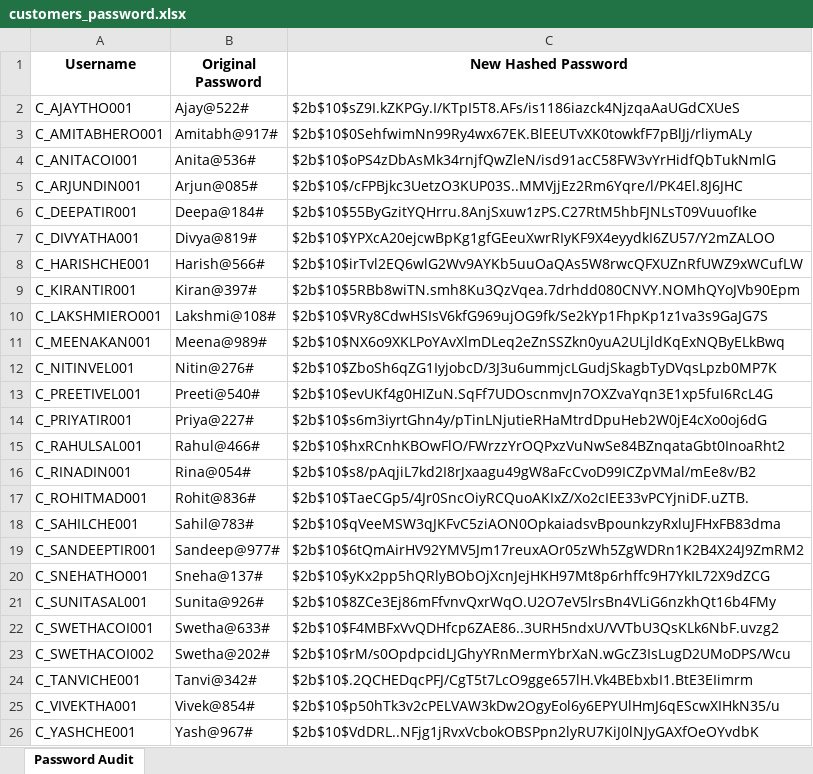
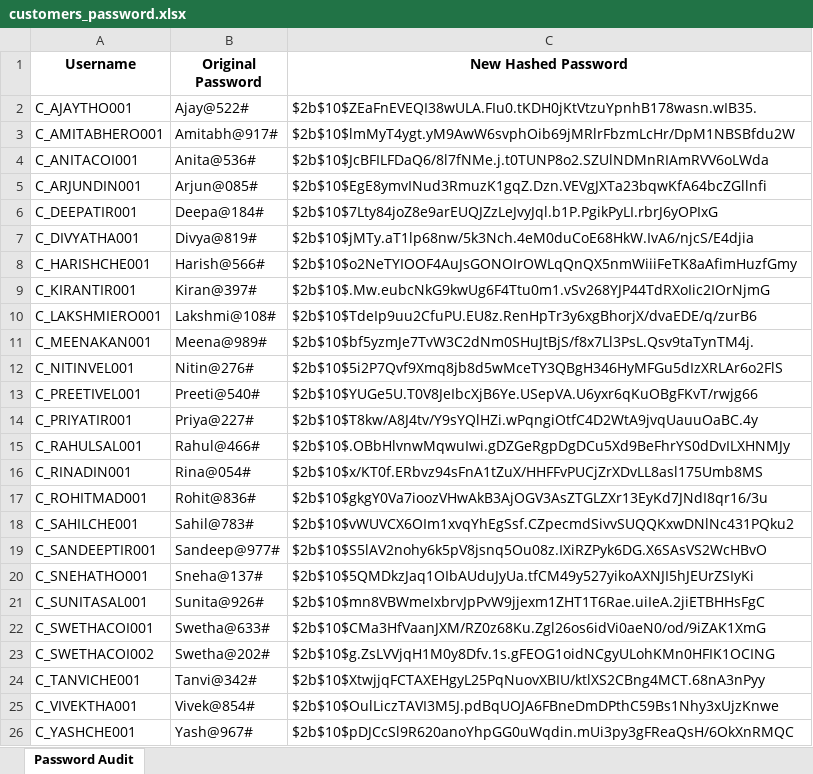
Before and after one commit to Hyperstrom/Velocity-Vehicles_DB, an Excel workbook: passwords/customers_password.xlsx, sheet Password Audit, drawn as a sheet; values as stored, in another font and other column widths than the file's, no borders; the diff names each change by its address in the sheet, - before the commit and + after, or states it on an @@ line.

```diff
--- a/passwords/customers_password.xlsx (sheet Password Audit)
+++ b/passwords/customers_password.xlsx (sheet Password Audit)
-C2 (New Hashed Password): $2b$10$sZ9I.kZKPGy.I/KTpI5T8.AFs/is1186iazck4NjzqaAaUGdCXUeS
+C2 (New Hashed Password): $2b$10$ZEaFnEVEQI38wULA.FIu0.tKDH0jKtVtzuYpnhB178wasn.wIB35.
-C3 (New Hashed Password): $2b$10$0SehfwimNn99Ry4wx67EK.BlEEUTvXK0towkfF7pBlJj/rliymALy
+C3 (New Hashed Password): $2b$10$lmMyT4ygt.yM9AwW6svphOib69jMRlrFbzmLcHr/DpM1NBSBfdu2W
-C4 (New Hashed Password): $2b$10$oPS4zDbAsMk34rnjfQwZleN/isd91acC58FW3vYrHidfQbTukNmlG
+C4 (New Hashed Password): $2b$10$JcBFILFDaQ6/8l7fNMe.j.t0TUNP8o2.SZUlNDMnRIAmRVV6oLWda
-C5 (New Hashed Password): $2b$10$/cFPBjkc3UetzO3KUP03S..MMVjjEz2Rm6Yqre/l/PK4El.8J6JHC
+C5 (New Hashed Password): $2b$10$EgE8ymvINud3RmuzK1gqZ.Dzn.VEVgJXTa23bqwKfA64bcZGllnfi
-C6 (New Hashed Password): $2b$10$55ByGzitYQHrru.8AnjSxuw1zPS.C27RtM5hbFJNLsT09VuuofIke
+C6 (New Hashed Password): $2b$10$7Lty84joZ8e9arEUQJZzLeJvyJql.b1P.PgikPyLI.rbrJ6yOPIxG
-C7 (New Hashed Password): $2b$10$YPXcA20ejcwBpKg1gfGEeuXwrRIyKF9X4eyydkI6ZU57/Y2mZALOO
+C7 (New Hashed Password): $2b$10$jMTy.aT1lp68nw/5k3Nch.4eM0duCoE68HkW.IvA6/njcS/E4djia
-C8 (New Hashed Password): $2b$10$irTvl2EQ6wlG2Wv9AYKb5uuOaQAs5W8rwcQFXUZnRfUWZ9xWCufLW
+C8 (New Hashed Password): $2b$10$o2NeTYIOOF4AuJsGONOIrOWLqQnQX5nmWiiiFeTK8aAfimHuzfGmy
-C9 (New Hashed Password): $2b$10$5RBb8wiTN.smh8Ku3QzVqea.7drhdd080CNVY.NOMhQYoJVb90Epm
+C9 (New Hashed Password): $2b$10$.Mw.eubcNkG9kwUg6F4Ttu0m1.vSv268YJP44TdRXoIic2IOrNjmG
-C10 (New Hashed Password): $2b$10$VRy8CdwHSIsV6kfG969ujOG9fk/Se2kYp1FhpKp1z1va3s9GaJG7S
+C10 (New Hashed Password): $2b$10$TdeIp9uu2CfuPU.EU8z.RenHpTr3y6xgBhorjX/dvaEDE/q/zurB6
-C11 (New Hashed Password): $2b$10$NX6o9XKLPoYAvXlmDLeq2eZnSSZkn0yuA2ULjldKqExNQByELkBwq
+C11 (New Hashed Password): $2b$10$bf5yzmJe7TvW3C2dNm0SHuJtBjS/f8x7Ll3PsL.Qsv9taTynTM4j.
-C12 (New Hashed Password): $2b$10$ZboSh6qZG1IyjobcD/3J3u6ummjcLGudjSkagbTyDVqsLpzb0MP7K
+C12 (New Hashed Password): $2b$10$5i2P7Qvf9Xmq8jb8d5wMceTY3QBgH346HyMFGu5dIzXRLAr6o2FlS
-C13 (New Hashed Password): $2b$10$evUKf4g0HIZuN.SqFf7UDOscnmvJn7OXZvaYqn3E1xp5fuI6RcL4G
+C13 (New Hashed Password): $2b$10$YUGe5U.T0V8JeIbcXjB6Ye.USepVA.U6yxr6qKuOBgFKvT/rwjg66
-C14 (New Hashed Password): $2b$10$s6m3iyrtGhn4y/pTinLNjutieRHaMtrdDpuHeb2W0jE4cXo0oj6dG
+C14 (New Hashed Password): $2b$10$T8kw/A8J4tv/Y9sYQlHZi.wPqngiOtfC4D2WtA9jvqUauuOaBC.4y
-C15 (New Hashed Password): $2b$10$hxRCnhKBOwFlO/FWrzzYrOQPxzVuNwSe84BZnqataGbt0InoaRht2
+C15 (New Hashed Password): $2b$10$.OBbHlvnwMqwuIwi.gDZGeRgpDgDCu5Xd9BeFhrYS0dDvILXHNMJy
-C16 (New Hashed Password): $2b$10$s8/pAqjiL7kd2I8rJxaagu49gW8aFcCvoD99ICZpVMal/mEe8v/B2
+C16 (New Hashed Password): $2b$10$x/KT0f.ERbvz94sFnA1tZuX/HHFFvPUCjZrXDvLL8asl175Umb8MS
-C17 (New Hashed Password): $2b$10$TaeCGp5/4Jr0SncOiyRCQuoAKIxZ/Xo2cIEE33vPCYjniDF.uZTB.
+C17 (New Hashed Password): $2b$10$gkgY0Va7ioozVHwAkB3AjOGV3AsZTGLZXr13EyKd7JNdI8qr16/3u
-C18 (New Hashed Password): $2b$10$qVeeMSW3qJKFvC5ziAON0OpkaiadsvBpounkzyRxluJFHxFB83dma
+C18 (New Hashed Password): $2b$10$vWUVCX6OIm1xvqYhEgSsf.CZpecmdSivvSUQQKxwDNlNc431PQku2
-C19 (New Hashed Password): $2b$10$6tQmAirHV92YMV5Jm17reuxAOr05zWh5ZgWDRn1K2B4X24J9ZmRM2
+C19 (New Hashed Password): $2b$10$S5lAV2nohy6k5pV8jsnq5Ou08z.IXiRZPyk6DG.X6SAsVS2WcHBvO
-C20 (New Hashed Password): $2b$10$yKx2pp5hQRlyBObOjXcnJejHKH97Mt8p6rhffc9H7YkIL72X9dZCG
+C20 (New Hashed Password): $2b$10$5QMDkzJaq1OIbAUduJyUa.tfCM49y527yikoAXNJI5hJEUrZSIyKi
-C21 (New Hashed Password): $2b$10$8ZCe3Ej86mFfvnvQxrWqO.U2O7eV5lrsBn4VLiG6nzkhQt16b4FMy
+C21 (New Hashed Password): $2b$10$mn8VBWmeIxbrvJpPvW9jjexm1ZHT1T6Rae.uiIeA.2jiETBHHsFgC
-C22 (New Hashed Password): $2b$10$F4MBFxVvQDHfcp6ZAE86..3URH5ndxU/VVTbU3QsKLk6NbF.uvzg2
+C22 (New Hashed Password): $2b$10$CMa3HfVaanJXM/RZ0z68Ku.Zgl26os6idVi0aeN0/od/9iZAK1XmG
-C23 (New Hashed Password): $2b$10$rM/s0OpdpcidLJGhyYRnMermYbrXaN.wGcZ3IsLugD2UMoDPS/Wcu
+C23 (New Hashed Password): $2b$10$g.ZsLVVjqH1M0y8Dfv.1s.gFEOG1oidNCgyULohKMn0HFIK1OCING
-C24 (New Hashed Password): $2b$10$.2QCHEDqcPFJ/CgT5t7LcO9gge657lH.Vk4BEbxbI1.BtE3EIimrm
+C24 (New Hashed Password): $2b$10$XtwjjqFCTAXEHgyL25PqNuovXBIU/ktlXS2CBng4MCT.68nA3nPyy
-C25 (New Hashed Password): $2b$10$p50hTk3v2cPELVAW3kDw2OgyEol6y6EPYUlHmJ6qEScwXIHkN35/u
+C25 (New Hashed Password): $2b$10$OulLiczTAVI3M5J.pdBqUOJA6FBneDmDPthC59Bs1Nhy3xUjzKnwe
-C26 (New Hashed Password): $2b$10$VdDRL..NFjg1jRvxVcbokOBSPpn2lyRU7KiJ0lNJyGAXfOeOYvdbK
+C26 (New Hashed Password): $2b$10$pDJCcSl9R620anoYhpGG0uWqdin.mUi3py3gFReaQsH/6OkXnRMQC
```
Also changed, not shown: passwords/dealers_password.xlsx, passwords/original_passwords.xlsx, 3 other files.
